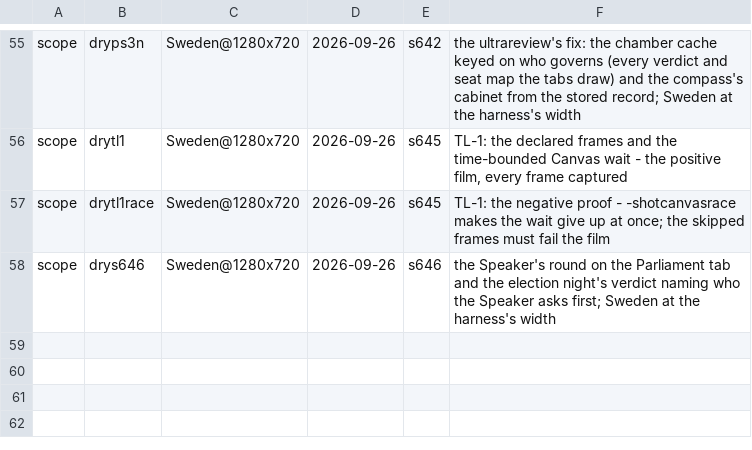
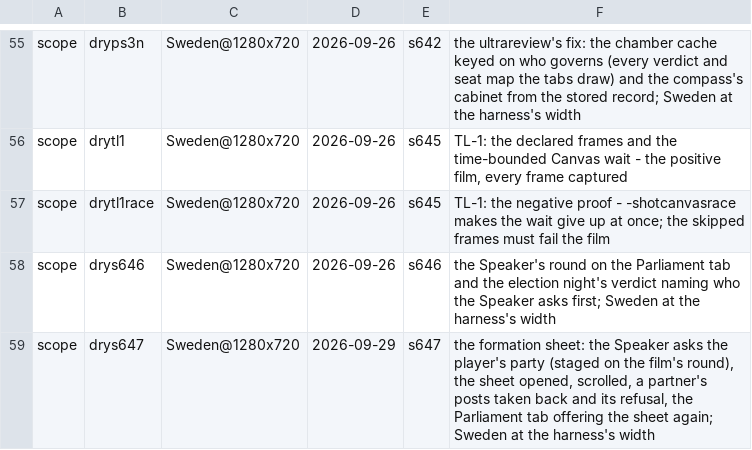
Before and after one commit to Bippen/PoliSim, a TSV file: Tools/film_scope.tsv, drawn as a sheet; only a part is shown, gaps mark what is left out.

```diff
--- a/Tools/film_scope.tsv
+++ b/Tools/film_scope.tsv
@@ -58 +58,2 @@ scope	drytl1race	Sweden@1280x720	2026-09-26	s645	TL-1: the negative proof - -sho
 scope	drys646	Sweden@1280x720	2026-09-26	s646	the Speaker's round on the Parliament tab and the election night's verdict naming who the Speaker asks first; Sweden at the harness's width
+scope	drys647	Sweden@1280x720	2026-09-29	s647	the formation sheet: the Speaker asks the player's party (staged on the film's round), the sheet opened, scrolled, a partner's posts taken back and its refusal, the Parliament tab offering the sheet again; Sweden at the harness's width
```
Also changed, not shown: Tools/review_ledger.tsv, 7 other files.
